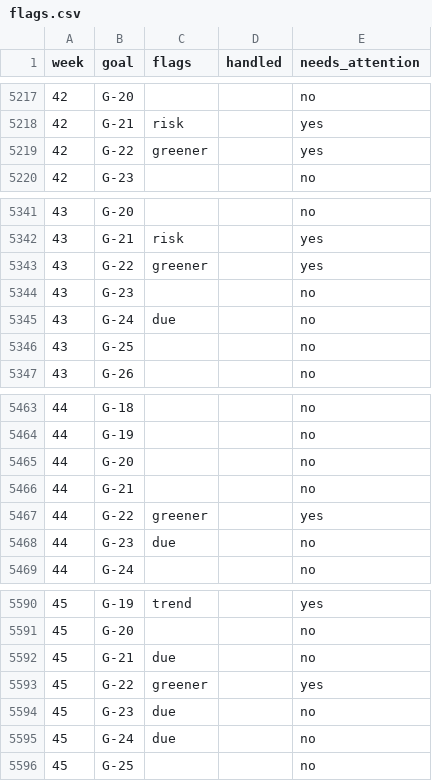
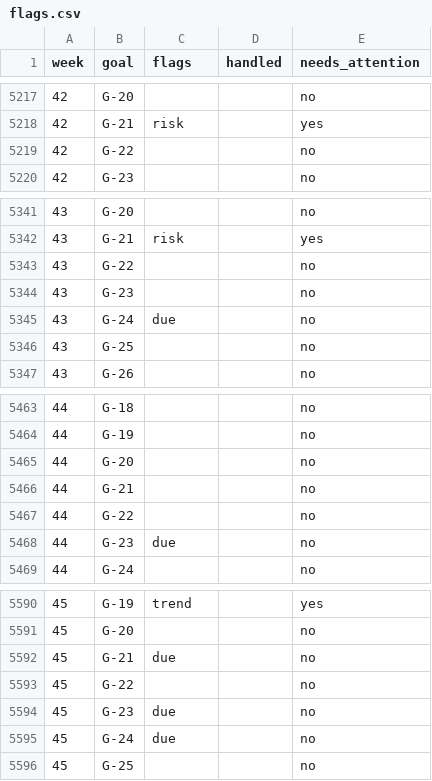
Before and after one commit to sconies/goals-app, a CSV file: spec/conformance/flags.csv, drawn as a sheet; only a part is shown, gaps mark what is left out; the diff covers the shown part only.

```diff
--- a/spec/conformance/flags.csv
+++ b/spec/conformance/flags.csv
@@ -5218,3 +5218,3 @@ week,goal,flags,handled,needs_attention
 42,G-21,risk,,yes
-42,G-22,greener,,yes
+42,G-22,,,no
 42,G-23,,,no
@@ -5342,3 +5342,3 @@ week,goal,flags,handled,needs_attention
 43,G-21,risk,,yes
-43,G-22,greener,,yes
+43,G-22,,,no
 43,G-23,,,no
@@ -5466,3 +5466,3 @@ week,goal,flags,handled,needs_attention
 44,G-21,,,no
-44,G-22,greener,,yes
+44,G-22,,,no
 44,G-23,due,,no
@@ -5592,3 +5592,3 @@ week,goal,flags,handled,needs_attention
 45,G-21,due,,no
-45,G-22,greener,,yes
+45,G-22,,,no
 45,G-23,due,,no
```
Also changed, not shown: 10 edited cells elsewhere in this file, 32 other files.
